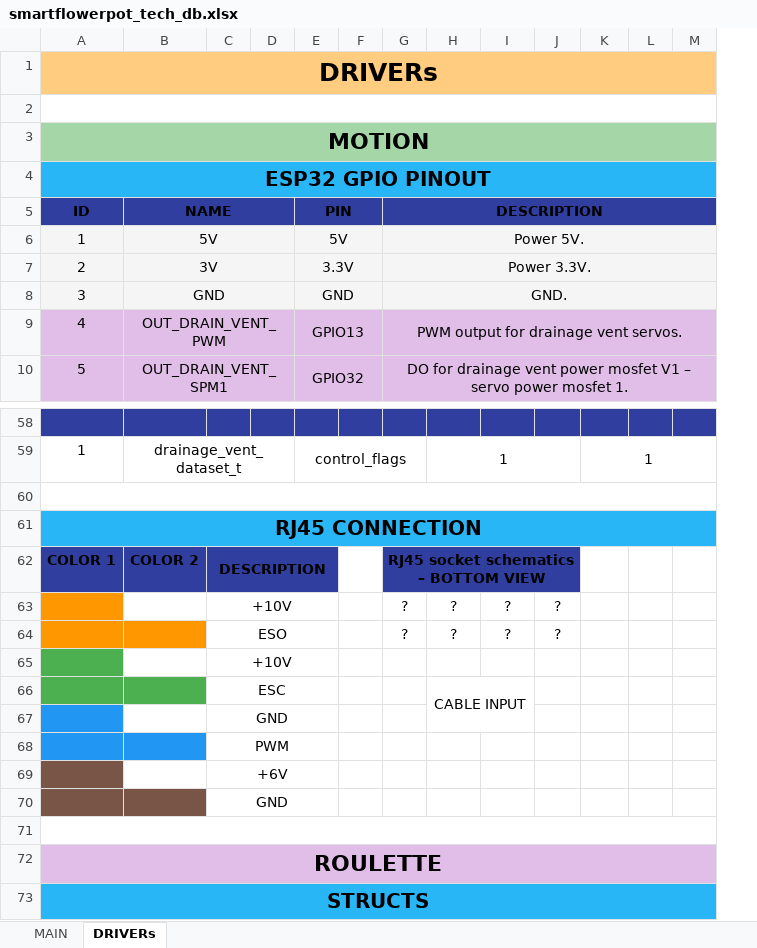
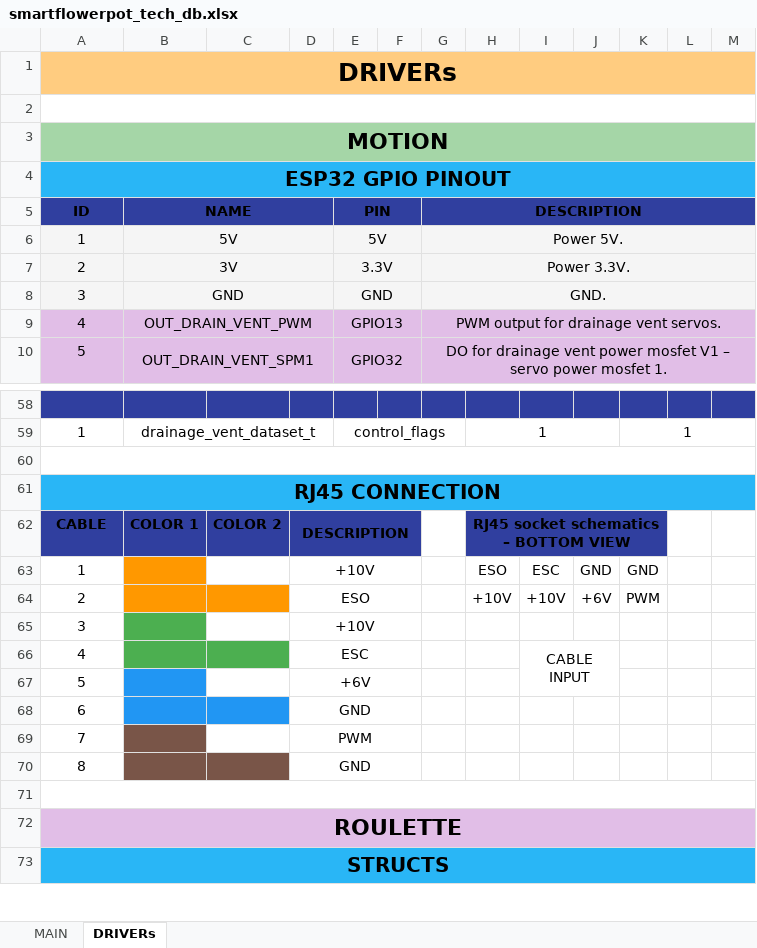
Before and after one commit to warezoid/smart_flowerpot, an Excel workbook: docs/smartflowerpot_tech_db.xlsx, sheet DRIVERs, drawn as a sheet; only a part is shown, gaps mark what is left out; values as stored, in another font and other column widths than the file's, no borders; removed rows and columns are numbered as before the commit, all else as after; rows hold the shown columns only; the diff names each change by its address in the sheet, - before the commit and + after, or states it on an @@ line.

```diff
--- a/docs/smartflowerpot_tech_db.xlsx (sheet DRIVERs)
+++ b/docs/smartflowerpot_tech_db.xlsx (sheet DRIVERs)
+column C, empty
-column D, empty
-row 62: COLOR 1 | COLOR 2 | DESCRIPTION |  |  |  | RJ45 socket schematics – BOTTOM VIEW
-row 63:  |  | +10V |  |  |  | ? | ? | ? | ?
-row 64:  |  | ESO |  |  |  | ? | ? | ? | ?
-row 65:  |  | +10V
-row 66:  |  | ESC |  |  |  |  | CABLE INPUT
-row 67:  |  | GND
-row 68:  |  | PWM
-row 69:  |  | +6V
-row 70:  |  | GND
+row 62: CABLE | COLOR 1 | COLOR 2 | DESCRIPTION |  |  |  | RJ45 socket schematics – BOTTOM VIEW
+row 63: 1 |  |  | +10V |  |  |  | ESO | ESC | GND | GND
+row 64: 2 |  |  | ESO |  |  |  | +10V | +10V | +6V | PWM
+row 65: 3 |  |  | +10V
+row 66: 4 |  |  | ESC |  |  |  |  | CABLE INPUT
+row 67: 5 |  |  | +6V
+row 68: 6 |  |  | GND
+row 69: 7 |  |  | PWM
+row 70: 8 |  |  | GND
```
Also changed, not shown: 3 other files.
